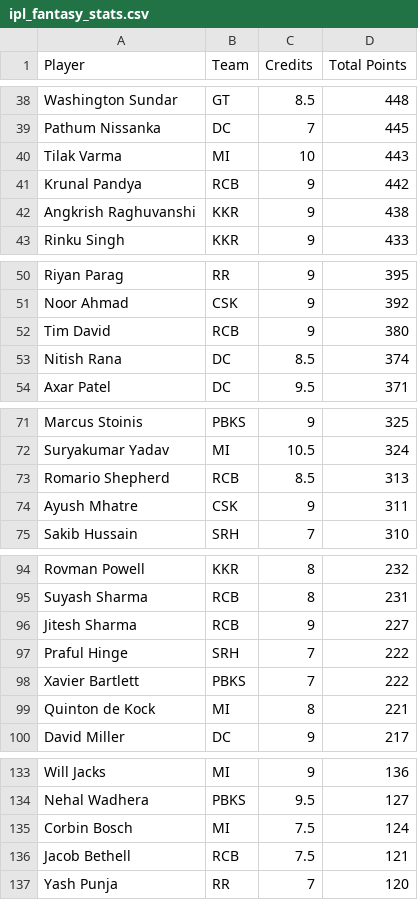
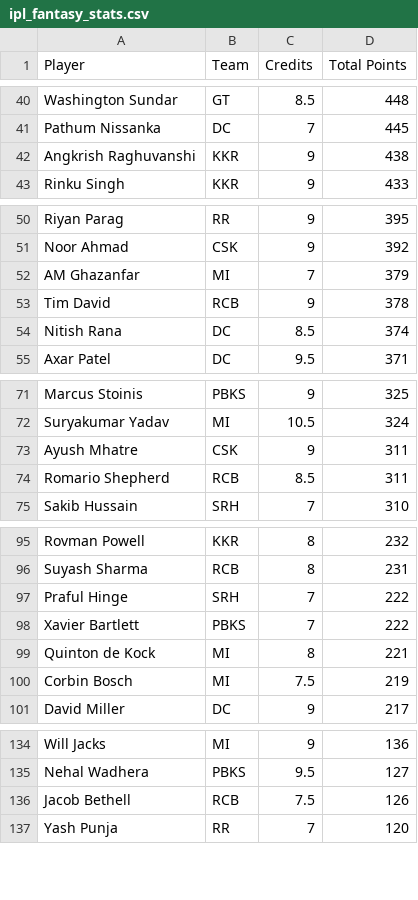
Before and after one commit to Malyala-Meghamsh/ipl-fantasy-league, a CSV file: ipl_fantasy_stats.csv, drawn as a sheet; only a part is shown, gaps mark what is left out; the diff covers the shown part only.

```diff
--- a/ipl_fantasy_stats.csv
+++ b/ipl_fantasy_stats.csv
@@ -39,4 +41,2 @@ Washington Sundar,GT,8.5,448
 Pathum Nissanka,DC,7,445
-Tilak Varma,MI,10,443
-Krunal Pandya,RCB,9,442
 Angkrish Raghuvanshi,KKR,9,438
@@ -51,3 +51,4 @@ Riyan Parag,RR,9,395
 Noor Ahmad,CSK,9,392
-Tim David,RCB,9,380
+AM Ghazanfar,MI,7,379
+Tim David,RCB,9,378
 Nitish Rana,DC,8.5,374
@@ -72,4 +72,4 @@ Marcus Stoinis,PBKS,9,325
 Suryakumar Yadav,MI,10.5,324
-Romario Shepherd,RCB,8.5,313
 Ayush Mhatre,CSK,9,311
+Romario Shepherd,RCB,8.5,311
 Sakib Hussain,SRH,7,310
@@ -95,3 +96,2 @@ Rovman Powell,KKR,8,232
 Suyash Sharma,RCB,8,231
-Jitesh Sharma,RCB,9,227
 Praful Hinge,SRH,7,222
@@ -99,2 +99,3 @@ Xavier Bartlett,PBKS,7,222
 Quinton de Kock,MI,8,221
+Corbin Bosch,MI,7.5,219
 David Miller,DC,9,217
@@ -134,4 +135,3 @@ Will Jacks,MI,9,136
 Nehal Wadhera,PBKS,9.5,127
-Corbin Bosch,MI,7.5,124
-Jacob Bethell,RCB,7.5,121
+Jacob Bethell,RCB,7.5,126
 Yash Punja,RR,7,120
```
Also changed, not shown: 7 added rows, 5 removed rows and 1 edited cell elsewhere in this file, ipl_fantasy_stats_2026-05-10.csv, ranking_history.csv, 1 other file.
